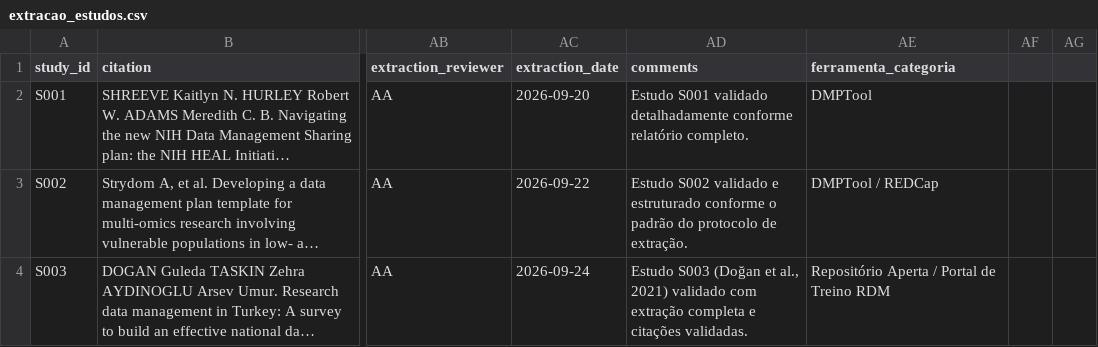
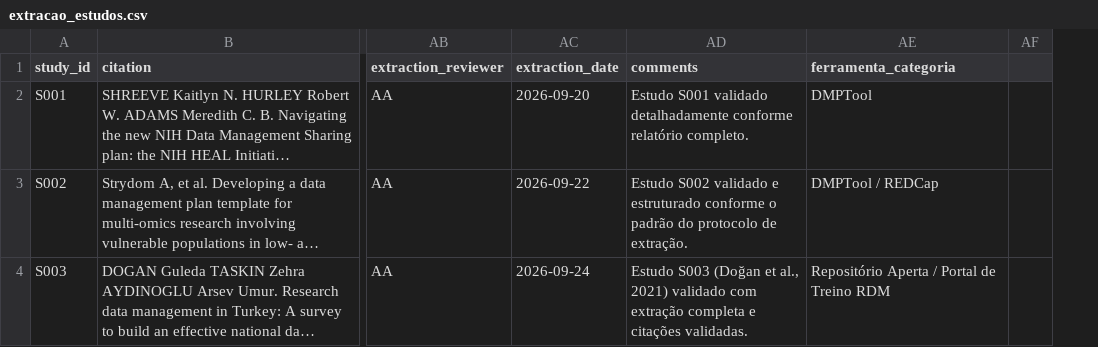
Before and after one commit to anderson-s-araujo/Doutorado, a CSV file: dados/processados/extracao_estudos.csv, drawn as a sheet; only a part is shown, gaps mark what is left out; long unchanged cells end in …; the diff covers the shown part only; the diff names each change by its address in the sheet, - before the commit and + after, or states it on an @@ line.

```diff
--- a/dados/processados/extracao_estudos.csv
+++ b/dados/processados/extracao_estudos.csv
-column AF, empty
```
Also changed, not shown: 8 edited cells elsewhere in this file.
